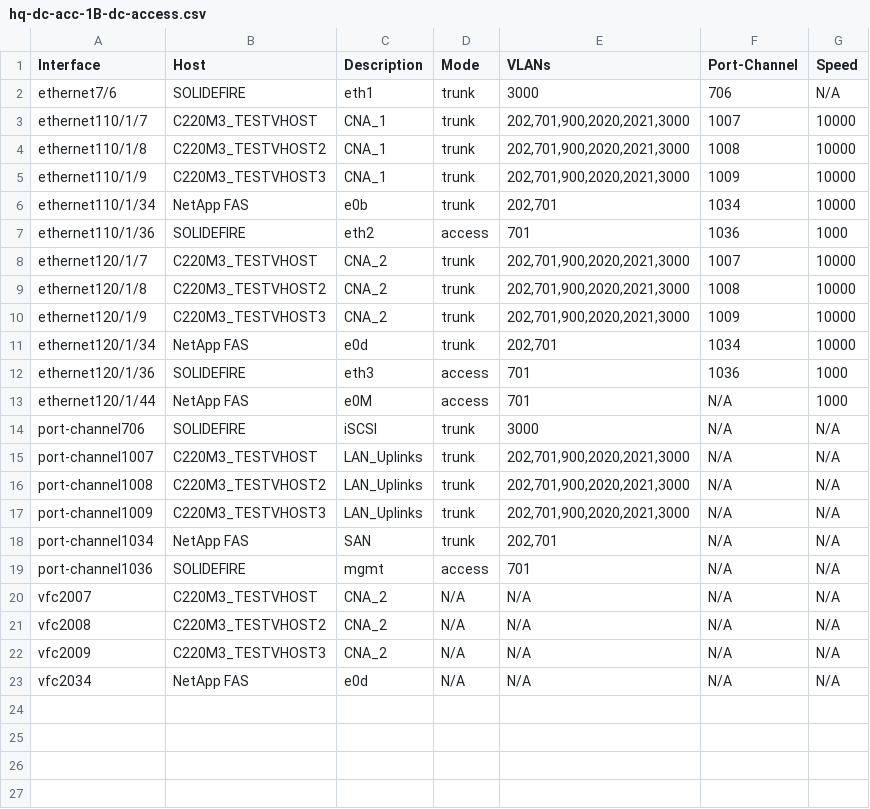
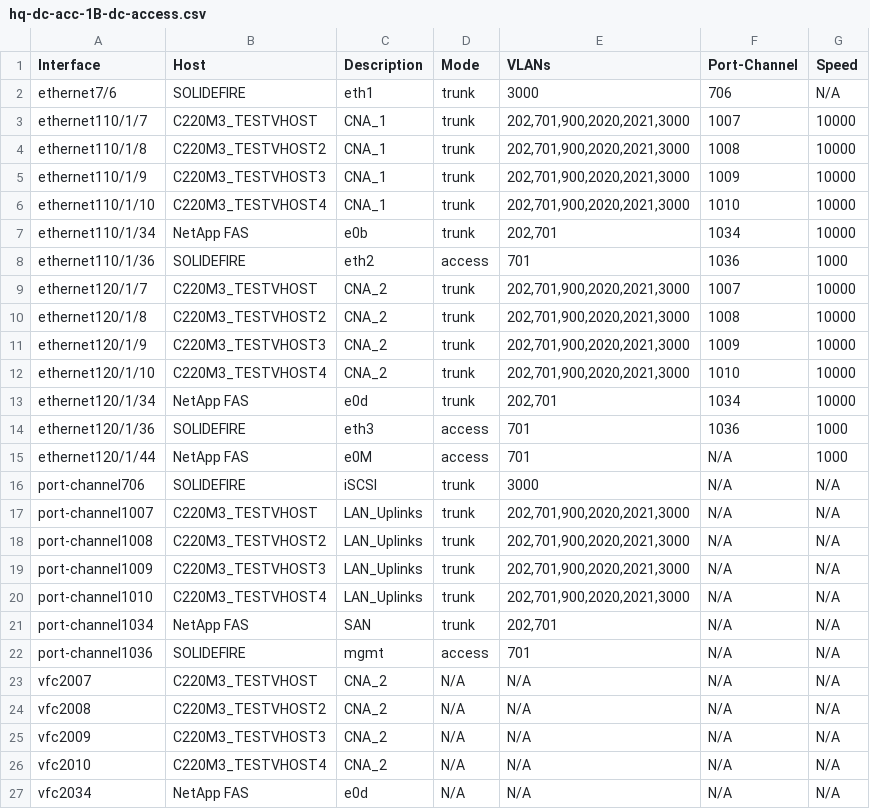
Before and after one commit to carlbuchmann/ansible, a CSV file: nxos/reports/configuration/hq-dc-acc-1B-dc-access.csv, drawn as a sheet; the diff names each change by its address in the sheet, - before the commit and + after, or states it on an @@ line.

```diff
--- a/nxos/reports/configuration/hq-dc-acc-1B-dc-access.csv
+++ b/nxos/reports/configuration/hq-dc-acc-1B-dc-access.csv
+row 6: ethernet110/1/10 | C220M3_TESTVHOST4 | CNA_1 | trunk | 202,701,900,2020,2021,3000 | 1010 | 10000
+row 12: ethernet120/1/10 | C220M3_TESTVHOST4 | CNA_2 | trunk | 202,701,900,2020,2021,3000 | 1010 | 10000
+row 20: port-channel1010 | C220M3_TESTVHOST4 | LAN_Uplinks | trunk | 202,701,900,2020,2021,3000 | N/A | N/A
+row 26: vfc2010 | C220M3_TESTVHOST4 | CNA_2 | N/A | N/A | N/A | N/A
```
Also changed, not shown: nxos/reports/configuration/hq-dc-acc-1A-dc-access.csv, 7 other files.
